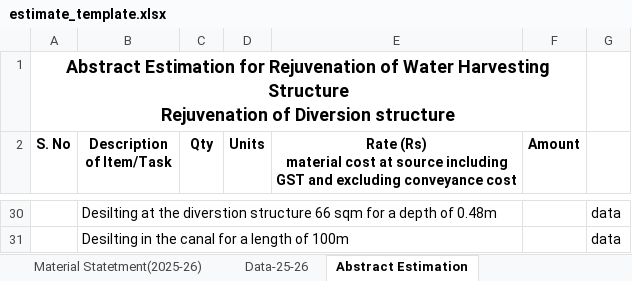
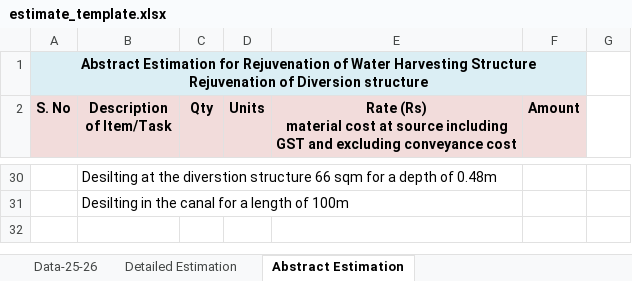
Before and after one commit to wassannc/WHS-Rejuvenation-Estimator, an Excel workbook: templates/estimate_template.xlsx, sheet Abstract Estimation, drawn as a sheet; only a part is shown, gaps mark what is left out; values as stored, in another font and other column widths than the file's, no borders; the diff covers the shown part only; the diff names each change by its address in the sheet, - before the commit and + after, or states it on an @@ line.

```diff
--- a/templates/estimate_template.xlsx (sheet Abstract Estimation)
+++ b/templates/estimate_template.xlsx (sheet Abstract Estimation)
-A1:F1 fill: none
+A1:F1 fill: #DBEEF4
@@ A1 text size: smaller @@
-A2:F2 fill: none
+A2:F2 fill: #F2DCDB
-G30:G31: data
+G30:G31: (empty)
```
Also changed, not shown: 36 edited cells and cell formats elsewhere in this sheet, other sheet tabs.
